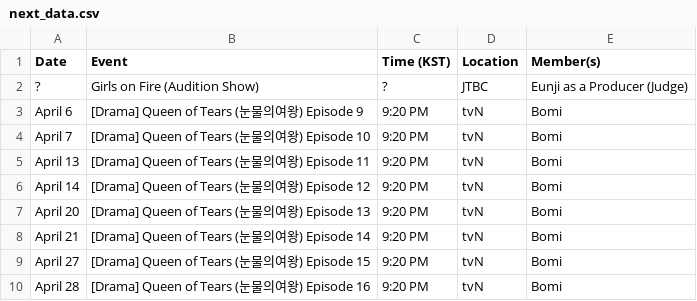
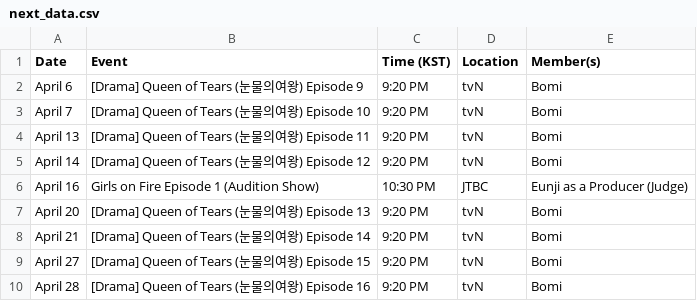
Before and after one commit to lazypandasite/mkdocs-lazypandasite, a CSV file: docs/apink_schedule/next_data.csv, drawn as a sheet.

```diff
--- a/docs/apink_schedule/next_data.csv
+++ b/docs/apink_schedule/next_data.csv
@@ -1,3 +1,2 @@
 Date,Event,Time (KST),Location,Member(s)
-?,Girls on Fire (Audition Show),?,JTBC, Eunji as a Producer (Judge)
 April 6, [Drama] Queen of Tears (눈물의여왕) Episode 9,9:20 PM,tvN,Bomi
@@ -6,2 +5,3 @@ April 13,[Drama] Queen of Tears (눈물의여왕) Episode 11,9:20 PM,tvN,Bomi
 April 14,[Drama] Queen of Tears (눈물의여왕) Episode 12,9:20 PM,tvN,Bomi
+April 16,Girls on Fire Episode 1 (Audition Show),10:30 PM,JTBC, Eunji as a Producer (Judge)
 April 20,[Drama] Queen of Tears (눈물의여왕) Episode 13,9:20 PM,tvN,Bomi
```
Also changed, not shown: docs/apink_schedule/current_data.csv, 2 other files.
